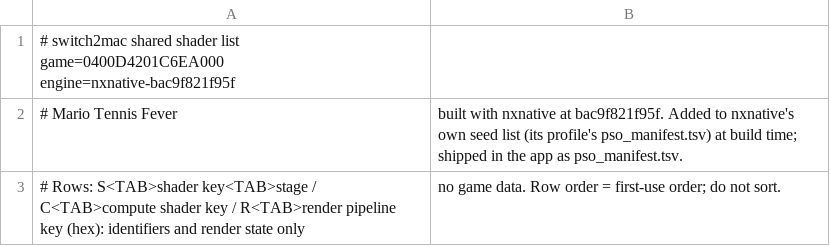
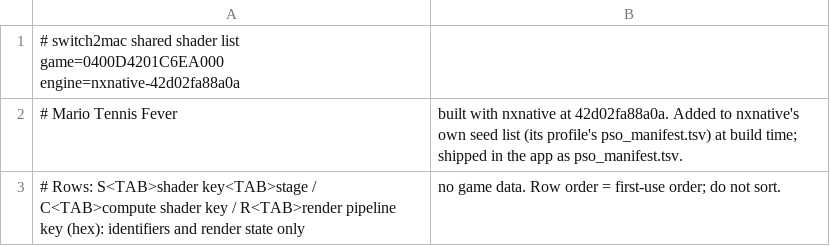
Before and after one commit to Hengle/switch2mac, a TSV file: games/mario-tennis-fever/shader_list.tsv, drawn as a sheet.

```diff
--- a/games/mario-tennis-fever/shader_list.tsv
+++ b/games/mario-tennis-fever/shader_list.tsv
@@ -1,3 +1,3 @@
-# switch2mac shared shader list	game=0400D4201C6EA000	engine=nxnative-bac9f821f95f
-# Mario Tennis Fever, built with nxnative at bac9f821f95f. Added to nxnative's own seed list (its profile's pso_manifest.tsv) at build time; shipped in the app as pso_manifest.tsv.
+# switch2mac shared shader list	game=0400D4201C6EA000	engine=nxnative-42d02fa88a0a
+# Mario Tennis Fever, built with nxnative at 42d02fa88a0a. Added to nxnative's own seed list (its profile's pso_manifest.tsv) at build time; shipped in the app as pso_manifest.tsv.
 # Rows: S<TAB>shader key<TAB>stage / C<TAB>compute shader key / R<TAB>render pipeline key (hex): identifiers and render state only, no game data. Row order = first-use order; do not sort.
```
Also changed, not shown: 2 other files.
